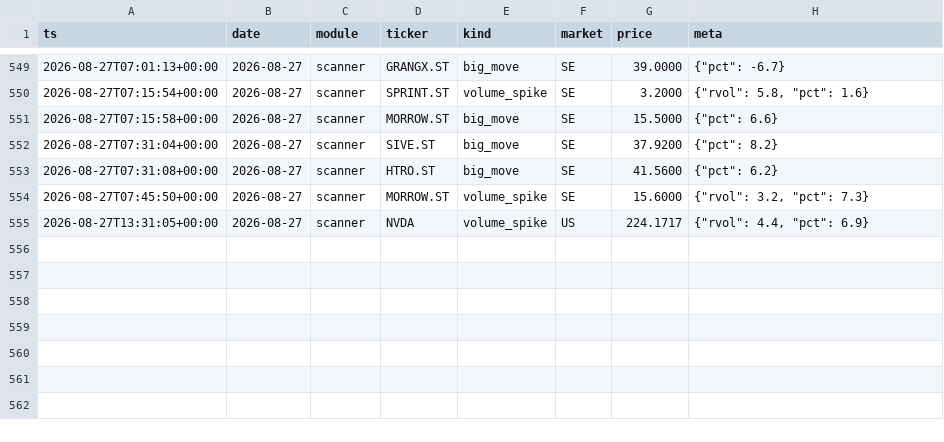
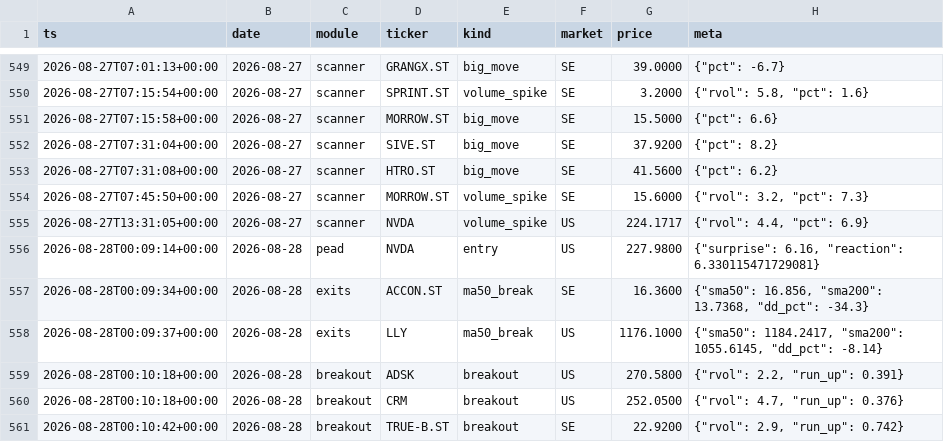
Before and after one commit to Q-stocks/borsvakt, a CSV file: log/alerts.csv, drawn as a sheet; only a part is shown, gaps mark what is left out.

```diff
--- a/log/alerts.csv
+++ b/log/alerts.csv
@@ -555 +555,7 @@ ts,date,module,ticker,kind,market,price,meta
 2026-08-27T13:31:05+00:00,2026-08-27,scanner,NVDA,volume_spike,US,224.1717,"{""rvol"": 4.4, ""pct"": 6.9}"
+2026-08-28T00:09:14+00:00,2026-08-28,pead,NVDA,entry,US,227.9800,"{""surprise"": 6.16, ""reaction"": 6.330115471729081}"
+2026-08-28T00:09:34+00:00,2026-08-28,exits,ACCON.ST,ma50_break,SE,16.3600,"{""sma50"": 16.856, ""sma200"": 13.7368, ""dd_pct"": -34.3}"
+2026-08-28T00:09:37+00:00,2026-08-28,exits,LLY,ma50_break,US,1176.1000,"{""sma50"": 1184.2417, ""sma200"": 1055.6145, ""dd_pct"": -8.14}"
+2026-08-28T00:10:18+00:00,2026-08-28,breakout,ADSK,breakout,US,270.5800,"{""rvol"": 2.2, ""run_up"": 0.391}"
+2026-08-28T00:10:18+00:00,2026-08-28,breakout,CRM,breakout,US,252.0500,"{""rvol"": 4.7, ""run_up"": 0.376}"
+2026-08-28T00:10:42+00:00,2026-08-28,breakout,TRUE-B.ST,breakout,SE,22.9200,"{""rvol"": 2.9, ""run_up"": 0.742}"
```
Also changed, not shown: log/marknadspuls_historik.csv, 5 other files.
